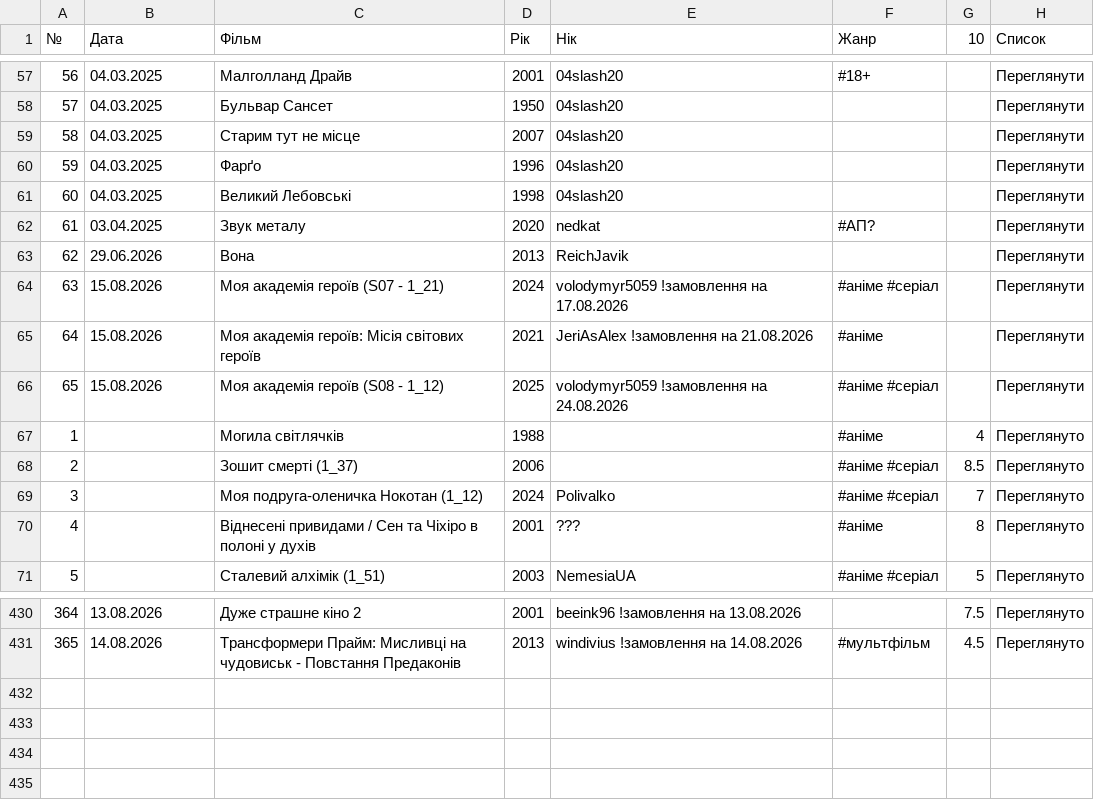
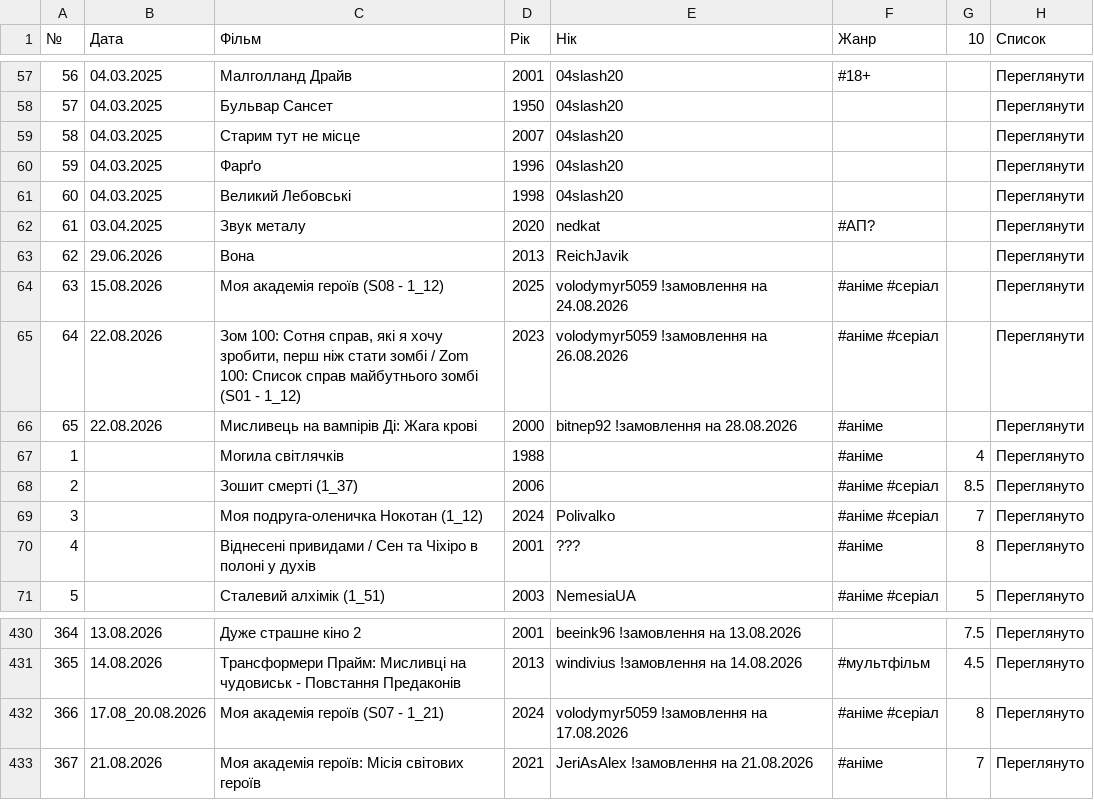
Before and after one commit to PlanetOfTheLuck/info, a CSV file: data/Movies.csv, drawn as a sheet; only a part is shown, gaps mark what is left out; removed rows and columns are numbered as before the commit, all else as after; the diff names each change by its address in the sheet, - before the commit and + after, or states it on an @@ line.

```diff
--- a/data/Movies.csv
+++ b/data/Movies.csv
-row 64: 63 | 15.08.2026 | Моя академія героїв (S07 - 1_21) | 2024 | volodymyr5059 !замовлення на 17.08.2026 | #аніме #серіал |  | Переглянути
-row 65: 64 | 15.08.2026 | Моя академія героїв: Місія світових героїв | 2021 | JeriAsAlex !замовлення на 21.08.2026 | #аніме |  | Переглянути
@@ column A (№) renumbered in row 64 @@
+row 65: 64 | 22.08.2026 | Зом 100: Сотня справ, які я хочу зробити, перш ніж стати зомбі / Zom 100: Список справ майбутнього зомбі (S01 - 1_12) | 2023 | volodymyr5059 !замовлення на 26.08.2026 | #аніме #серіал |  | Переглянути
+row 66: 65 | 22.08.2026 | Мисливець на вампірів Ді: Жага крові | 2000 | bitnep92 !замовлення на 28.08.2026 | #аніме |  | Переглянути
+row 432: 366 | 17.08_20.08.2026 | Моя академія героїв (S07 - 1_21) | 2024 | volodymyr5059 !замовлення на 17.08.2026 | #аніме #серіал | 8 | Переглянуто
+row 433: 367 | 21.08.2026 | Моя академія героїв: Місія світових героїв | 2021 | JeriAsAlex !замовлення на 21.08.2026 | #аніме | 7 | Переглянуто
```
Also changed, not shown: data/OnlineTopStream.csv, data/RaidLog_(↑).csv, 1 other file.
